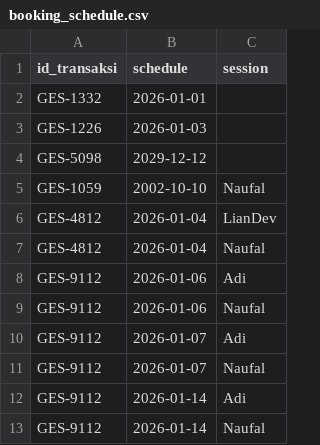
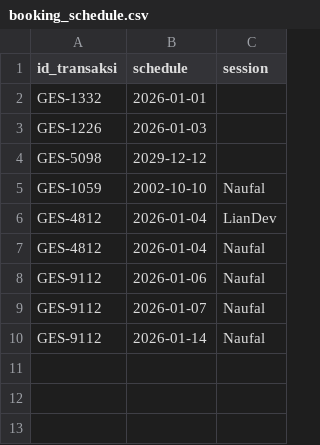
Before and after one commit to Liann-dev/GeoEstate, a CSV file: data/booking_schedule.csv, drawn as a sheet.

```diff
--- a/data/booking_schedule.csv
+++ b/data/booking_schedule.csv
@@ -7,7 +7,4 @@ GES-4812,2026-01-04,LianDev
 GES-4812,2026-01-04,Naufal
-GES-9112,2026-01-06,Adi
 GES-9112,2026-01-06,Naufal
-GES-9112,2026-01-07,Adi
 GES-9112,2026-01-07,Naufal
-GES-9112,2026-01-14,Adi
 GES-9112,2026-01-14,Naufal
```
Also changed, not shown: data/notifikasi.csv, data/transaksi.csv, 4 other files.
